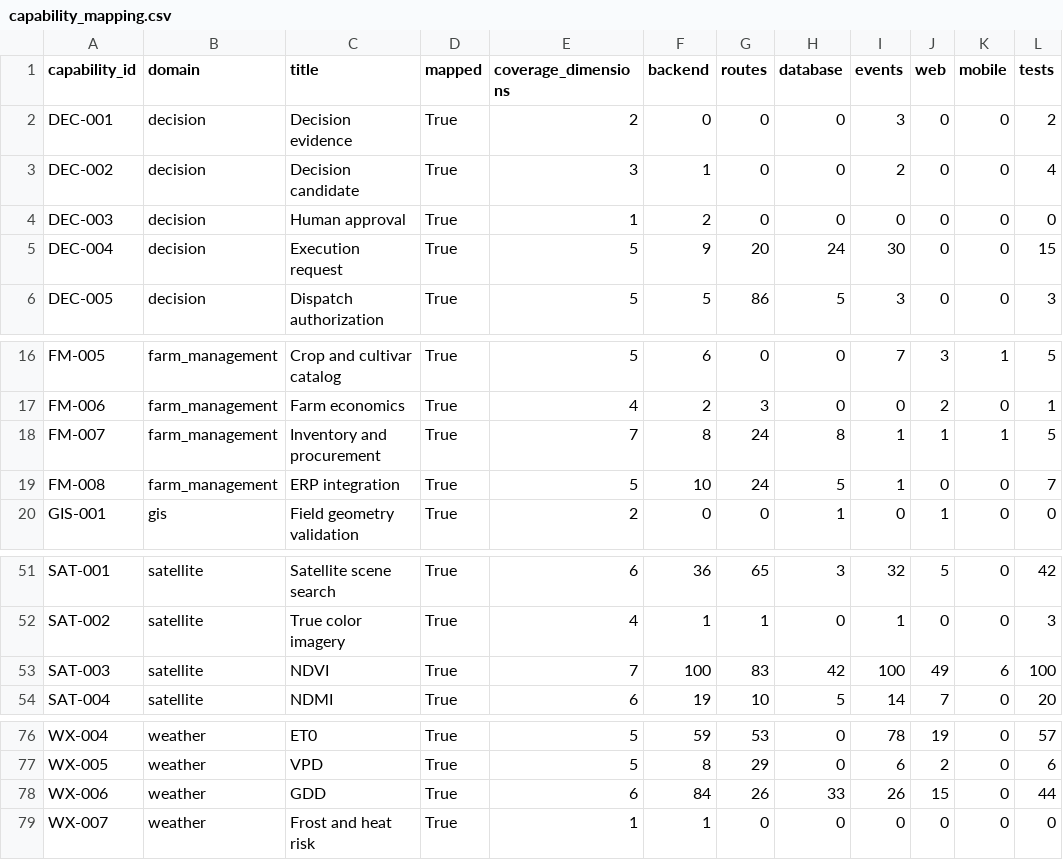
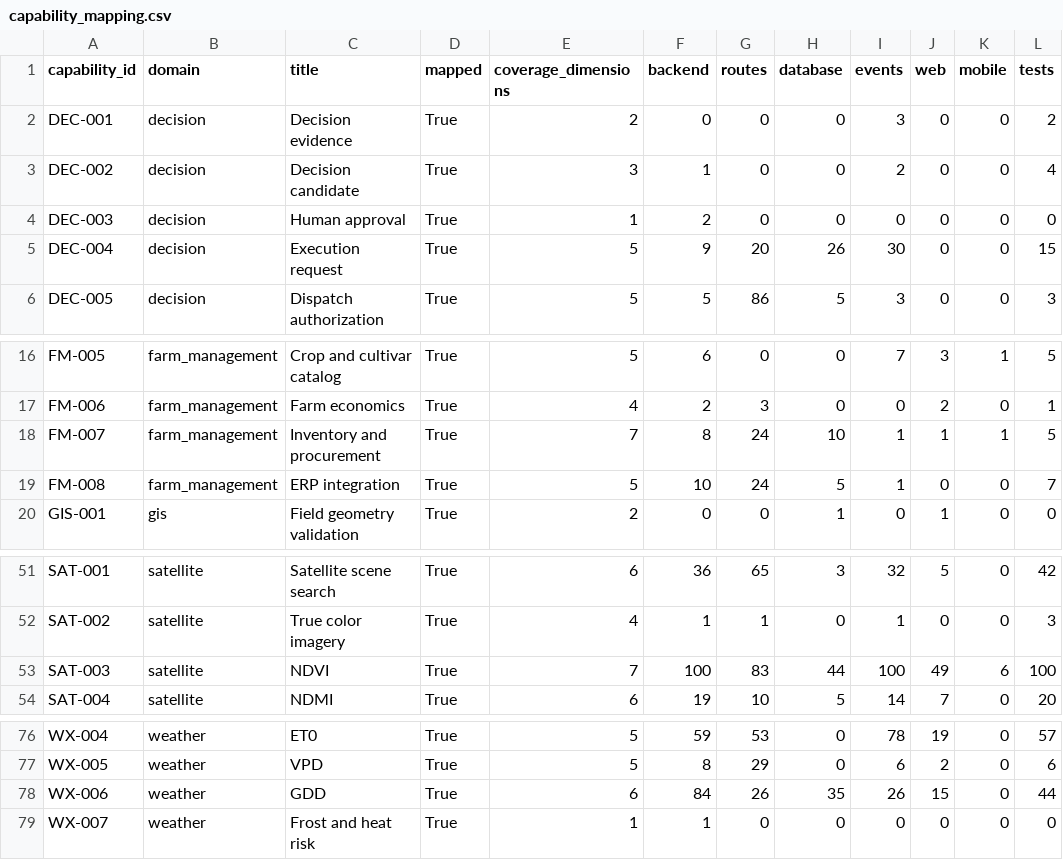
Before and after one commit to kafaat/ai_platform_complete_v2.0.0_enhanced, a CSV file: docs/capability-registry/generated/mapping/capability_mapping.csv, drawn as a sheet; only a part is shown, gaps mark what is left out; the diff names each change by its address in the sheet, - before the commit and + after, or states it on an @@ line.

Commit message:
المسح الأوّل لسطح التأكيدات الساكنة — ويُحرَس ما يُحسَم وحده (#809)
Capability-Impact: DEC-002,DEC-004,DEC-008,FM-007,IRR-003,IRR-004,IRR-009,OPS-003,OPS-004,SAT-003,SEC-003,SEC-007,SOIL-001,WX-002,WX-004,WX-005,WX-006,WX-010

GUARD-PINS-IMPLEMENTATION-NOT-PROPERTY-01 كانت تقول «لم يُمسَح الجرد بعد».

المسح على 8de1eb91، بالبنية لا بالنصّ: ٢٠٥٠ تأكيداً ساكناً على نصّ مصدر · ٢٩٢
موجباً يثبّت نداءً بوسائطه (صنف الحادثة) · ١٥٣ مَنعاً، ١٠١ بلا سببٍ مُعلَن.
ومُصدَّق بأنّه يُعيد إنتاج حادثته: `timedelta(days=months` يظهر مرّةً واحدة مَنعاً
يحمل سببه — الحالة المُصحَّحة في #780 بالضبط.

ولم يُحرَس إلّا القابل للحسم. معيار الفجوة نفسه («هل يبقى التأكيد صحيحاً بعد
إعادة صياغة صحيحة؟») غير قابل للحسم آليّاً، ومُصنِّفٌ استدلاليّ يُنتِج قائمةً
تُقرأ ديناً وهي ما طابق نمطاً — ولو حُجِب عليها لصار الحارس هو الصنفَ الذي
يعالجه. فالـ٢٩٢ تُنشَر ولا تُحجَب، والحدّ مكتوب في الجرد ومحروسٌ باختبارين.

والمحروس هو المَنع بلا سببٍ مُعلَن: حين يُطلِق يقول «كسرتَ شيئاً» وهو يعني «نمنع
هذا عمداً» فيُحذَف، وحذفُ مَنعٍ لا أحد يعرف سببه هو كيف يعود العطل الأصليّ؛ وحين
لا يُطلِق لا يُميّزه شيء عن مَنعٍ بطل سببه.

سُدِّد ١٧ بأسبابٍ مُستخرَجة من سياقها (١١٧ ⇒ ١٠٠)، وواحدٌ منها لي من #798.
والباقي مَعدودٌ لا محكومٌ عليه: لم يُثبَت أنّ أيّاً منها خاطئ، بل أنّ سببه غير
مكتوب — وسببٌ خاطئ أسوأ من غيابه لأنّه يُصدَّق.

الحرّاس المُثبَتة بالتكذيب ١١ ⇒ ١٢، والطفرات ٤٦ ⇒ ٤٨.

runtime_verified و production_certified صفران كما هما.

```diff
--- a/docs/capability-registry/generated/mapping/capability_mapping.csv
+++ b/docs/capability-registry/generated/mapping/capability_mapping.csv
-H5 (database): 24
+H5 (database): 26
-H18 (database): 8
+H18 (database): 10
-H53 (database): 42
+H53 (database): 44
-H78 (database): 33
+H78 (database): 35
```
Also changed, not shown: service_inventory.csv, 37 other files.
